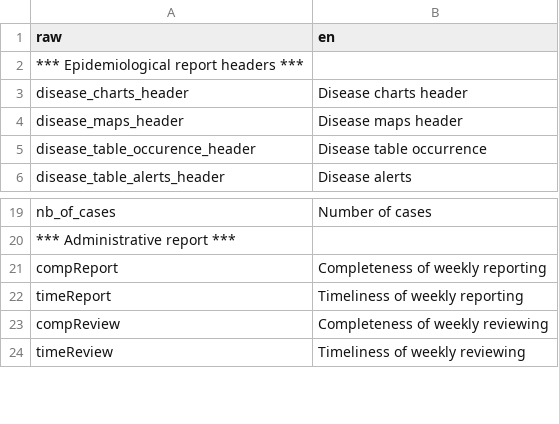
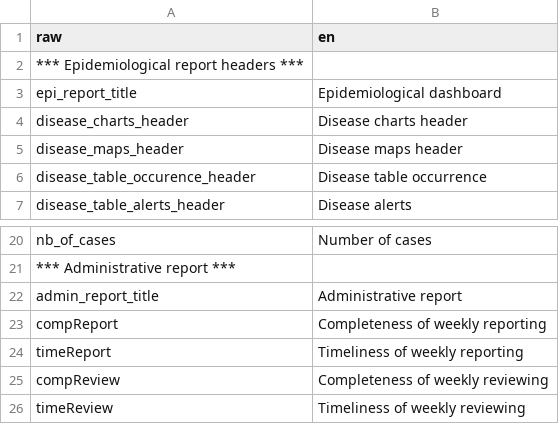
Before and after one commit to reconhub/argus, a CSV file: src/translations/translations.csv, drawn as a sheet; only a part is shown, gaps mark what is left out.

Commit message:
Generate reports from master

```diff
--- a/src/translations/translations.csv
+++ b/src/translations/translations.csv
@@ -2,2 +2,3 @@ raw,en
 *** Epidemiological report headers ***,
+epi_report_title,Epidemiological dashboard
 disease_charts_header,Disease charts header
@@ -20,2 +21,3 @@ nb_of_cases,Number of cases
 *** Administrative report ***,
+admin_report_title,Administrative report
 compReport,Completeness of weekly reporting
```
Also changed, not shown: 12 other files.
